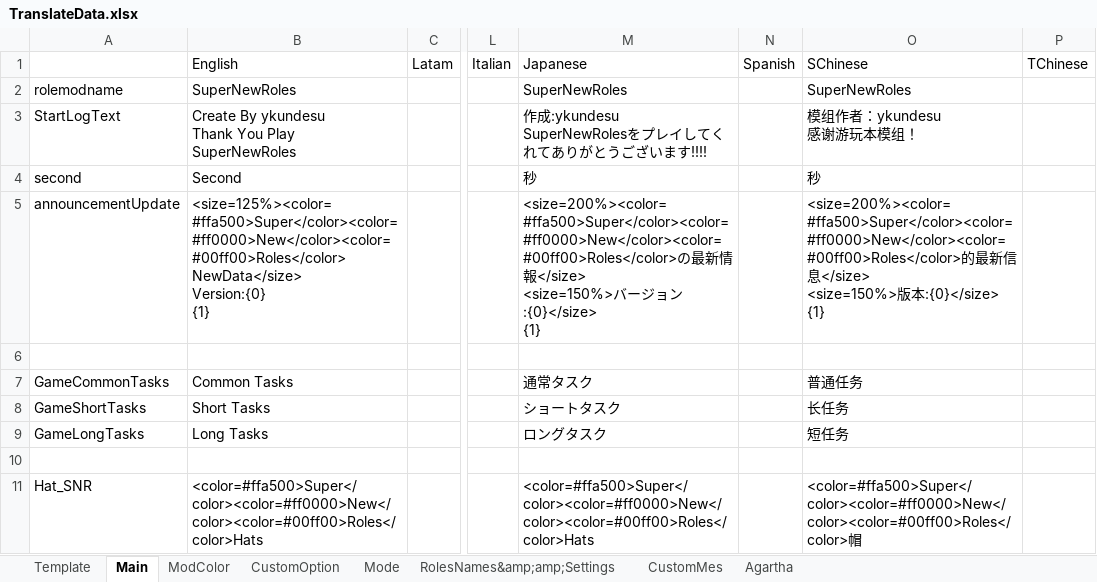
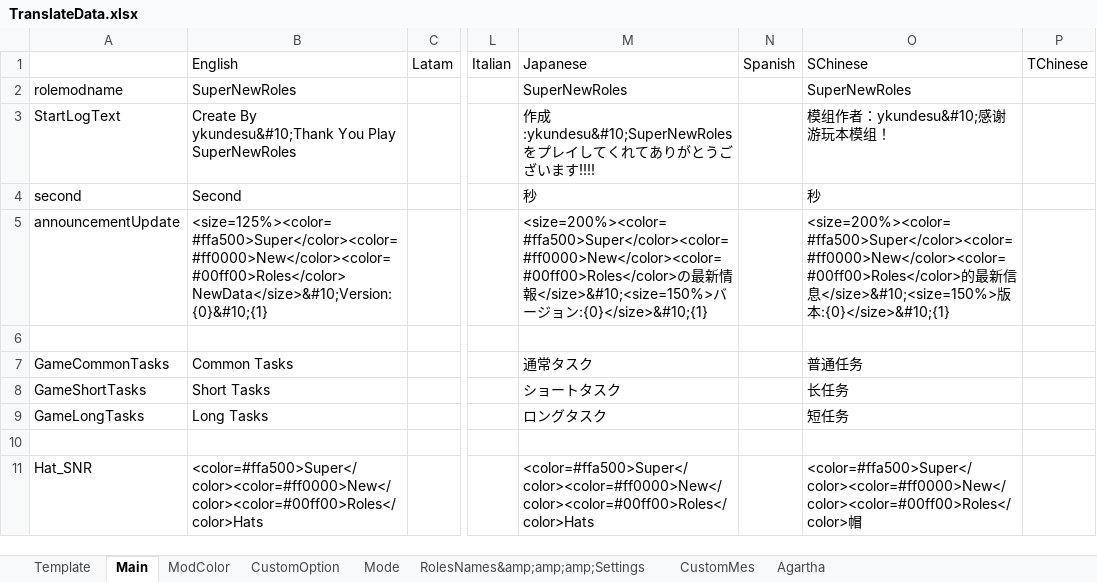
Before and after one commit to SuperNewRoles/SuperNewRoles, an Excel workbook: TranslateData.xlsx, sheet Main, drawn as a sheet; only a part is shown, gaps mark what is left out; values as stored, in another font and other column widths than the file's, no borders; ↵ is a line break in a cell; the diff names each change by its address in the sheet, - before the commit and + after, or states it on an @@ line.

```diff
--- a/TranslateData.xlsx (sheet Main)
+++ b/TranslateData.xlsx (sheet Main)
-sheet tab: RolesNames&amp;amp;Settings
+sheet tab: RolesNames&amp;amp;amp;Settings
-B3: Create By ykundesu ↵ Thank You Play…
+B3: Create By ykundesu&#10;Thank You Play…
-M3: 作成:ykundesu ↵ SuperNewRolesをプレイ…
+M3: 作成:ykundesu&#10;SuperNewRolesをプレイ…
-O3: 模组作者：ykundesu ↵ 感谢游玩本模组！
+O3: 模组作者：ykundesu&#10;感谢游玩本模组！
-B5: <size=125%><color=#ffa500>Super</color><color=#ff0000>New</color><color=#00ff00>Roles</color> NewData</size> ↵ Version:{0} ↵ {1}
+B5: <size=125%><color=#ffa500>Super</color><color=#ff0000>New</color><color=#00ff00>Roles</color> NewData</size>&#10;Version:{0}&#10;{1}
-M5: …情報</size> ↵ <size=150%>バージョン:{0}</size> ↵ {1}
+M5: …情報</size>&#10;<size=150%>バージョン:{0}</size>&#10;{1}
-O5: …信息</size> ↵ <size=150%>版本:{0}</size> ↵ {1}
+O5: …信息</size>&#10;<size=150%>版本:{0}</size>&#10;{1}
```
Also changed, not shown: sheet RolesNames&amp;amp;amp;Settings, sheet CustomMes, sheet Mode, sheet CustomOption, 1 other file.
